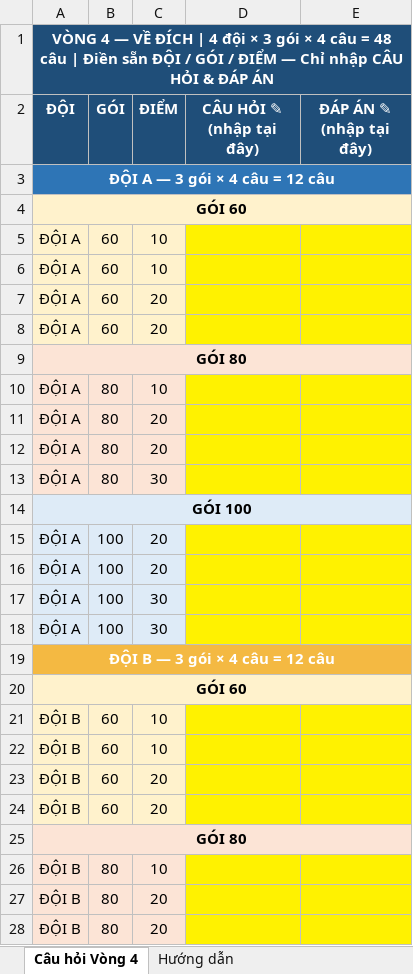
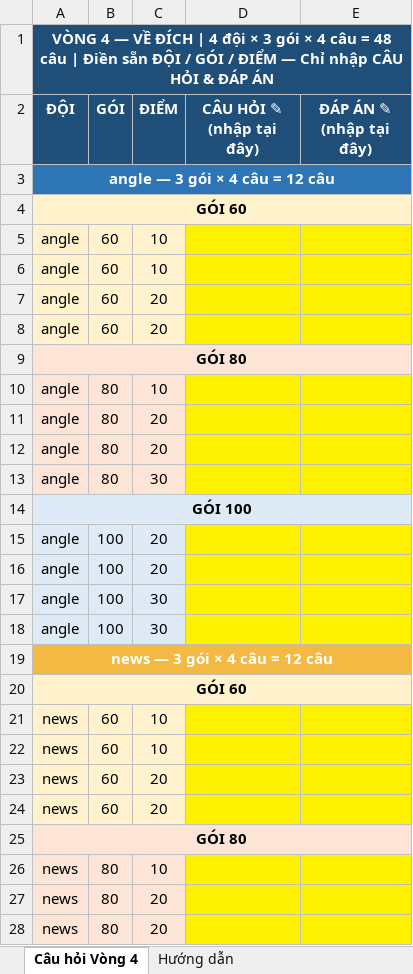
Before and after one commit to Davidbeckham2005/olympia-contest-system, an Excel workbook: client/public/files/template-cau-hoi-ve-dich.xlsx, sheet Câu hỏi Vòng 4, drawn as a sheet; only a part is shown; values as stored, in another font and other column widths than the file's, no borders; the diff covers the shown part only; the diff names each change by its address in the sheet, - before the commit and + after, or states it on an @@ line.

Commit message:
feat(round-4): excel template uses real team names (angle/news/kop/pol) for quick import

```diff
--- a/client/public/files/template-cau-hoi-ve-dich.xlsx (sheet Câu hỏi Vòng 4)
+++ b/client/public/files/template-cau-hoi-ve-dich.xlsx (sheet Câu hỏi Vòng 4)
-A3 (ĐỘI): ĐỘI A — 3 gói × 4 câu = 12 câu
+A3 (ĐỘI): angle — 3 gói × 4 câu = 12 câu
-A5:A8 (ĐỘI): ĐỘI A
+A5:A8 (ĐỘI): angle
-A10:A13 (ĐỘI): ĐỘI A
+A10:A13 (ĐỘI): angle
-A15:A18 (ĐỘI): ĐỘI A
+A15:A18 (ĐỘI): angle
-A19 (ĐỘI): ĐỘI B — 3 gói × 4 câu = 12 câu
+A19 (ĐỘI): news — 3 gói × 4 câu = 12 câu
-A21:A24 (ĐỘI): ĐỘI B
+A21:A24 (ĐỘI): news
-A26:A28 (ĐỘI): ĐỘI B
+A26:A28 (ĐỘI): news
```
Also changed, not shown: 31 edited cells elsewhere in this sheet, sheet Hướng dẫn, 3 other files.
